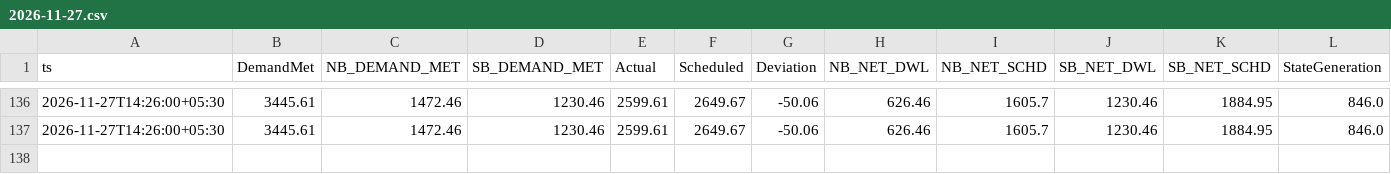
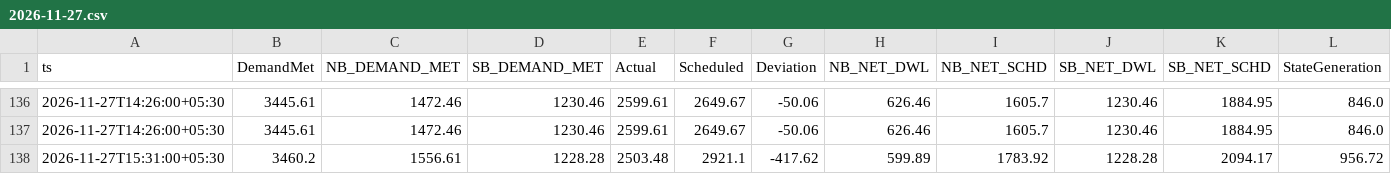
Before and after one commit to mdsbpdcl-hub/BiharPowerDemandDashboard, a CSV file: data/history/2026-11/2026-11-27.csv, drawn as a sheet; only a part is shown, gaps mark what is left out; rows hold the shown columns only; the diff names each change by its address in the sheet, - before the commit and + after, or states it on an @@ line.

```diff
--- a/data/history/2026-11/2026-11-27.csv
+++ b/data/history/2026-11/2026-11-27.csv
+row 138: 2026-11-27T15:31:00+05:30 | 3460.2 | 1556.61 | 1228.28 | 2503.48 | 2921.1 | -417.62 | 599.89 | 1783.92 | 1228.28 | 2094.17 | 956.72
```
Also changed, not shown: 1 other file.
